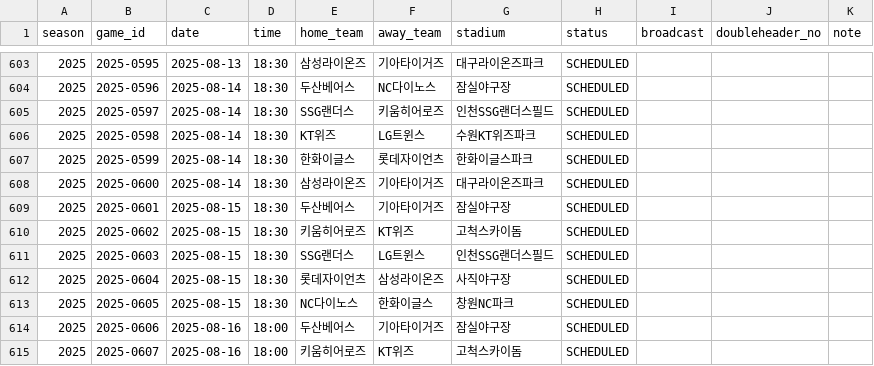
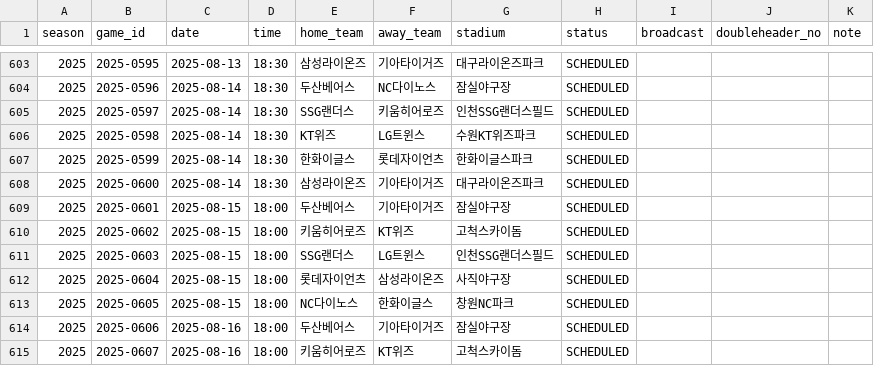
Before and after one commit to Deokwon-Kim/LockerRoom, a CSV file: lockerroom/assets/schedules/kbo_2025.csv, drawn as a sheet; only a part is shown, gaps mark what is left out.

Commit message:
feat: 2025 KBO 일정에서 경기 시간 변경 및 업데이트

```diff
--- a/lockerroom/assets/schedules/kbo_2025.csv
+++ b/lockerroom/assets/schedules/kbo_2025.csv
@@ -608,7 +608,7 @@ season,game_id,date,time,home_team,away_team,stadium,status,broadcast,doublehead
 2025,2025-0600,2025-08-14,18:30,삼성라이온즈,기아타이거즈,대구라이온즈파크,SCHEDULED,,,
-2025,2025-0601,2025-08-15,18:30,두산베어스,기아타이거즈,잠실야구장,SCHEDULED,,,
-2025,2025-0602,2025-08-15,18:30,키움히어로즈,KT위즈,고척스카이돔,SCHEDULED,,,
-2025,2025-0603,2025-08-15,18:30,SSG랜더스,LG트윈스,인천SSG랜더스필드,SCHEDULED,,,
-2025,2025-0604,2025-08-15,18:30,롯데자이언츠,삼성라이온즈,사직야구장,SCHEDULED,,,
-2025,2025-0605,2025-08-15,18:30,NC다이노스,한화이글스,창원NC파크,SCHEDULED,,,
+2025,2025-0601,2025-08-15,18:00,두산베어스,기아타이거즈,잠실야구장,SCHEDULED,,,
+2025,2025-0602,2025-08-15,18:00,키움히어로즈,KT위즈,고척스카이돔,SCHEDULED,,,
+2025,2025-0603,2025-08-15,18:00,SSG랜더스,LG트윈스,인천SSG랜더스필드,SCHEDULED,,,
+2025,2025-0604,2025-08-15,18:00,롯데자이언츠,삼성라이온즈,사직야구장,SCHEDULED,,,
+2025,2025-0605,2025-08-15,18:00,NC다이노스,한화이글스,창원NC파크,SCHEDULED,,,
 2025,2025-0606,2025-08-16,18:00,두산베어스,기아타이거즈,잠실야구장,SCHEDULED,,,
```
